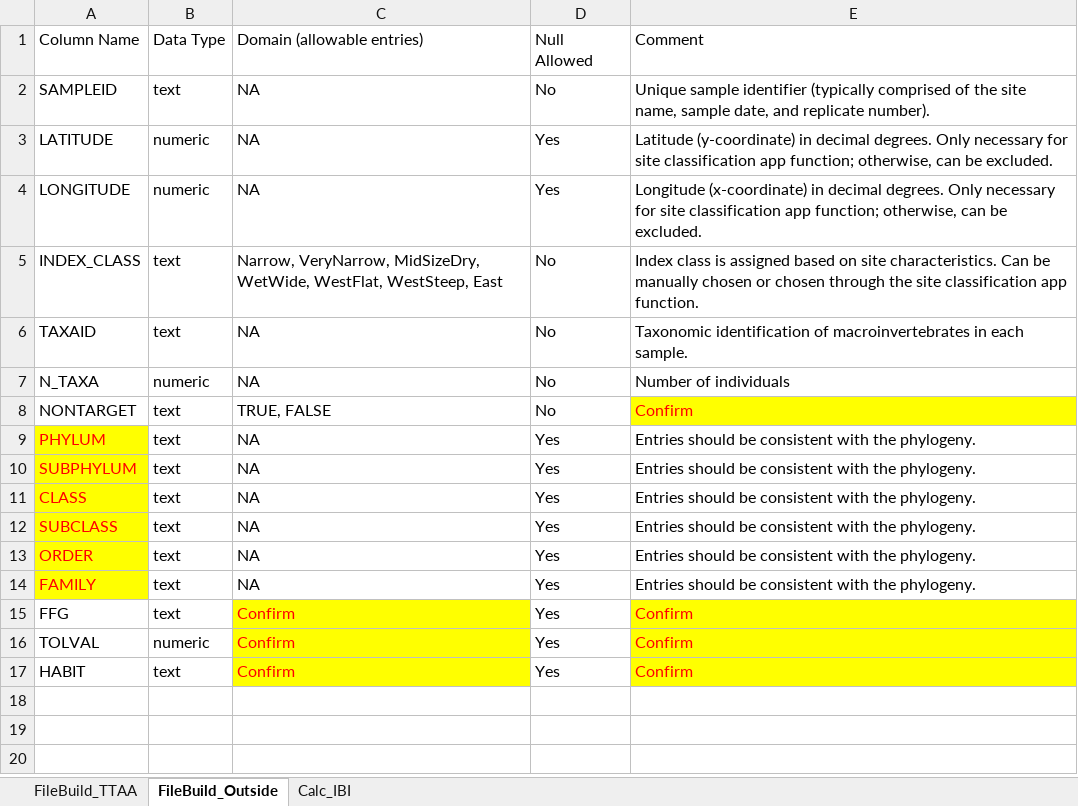
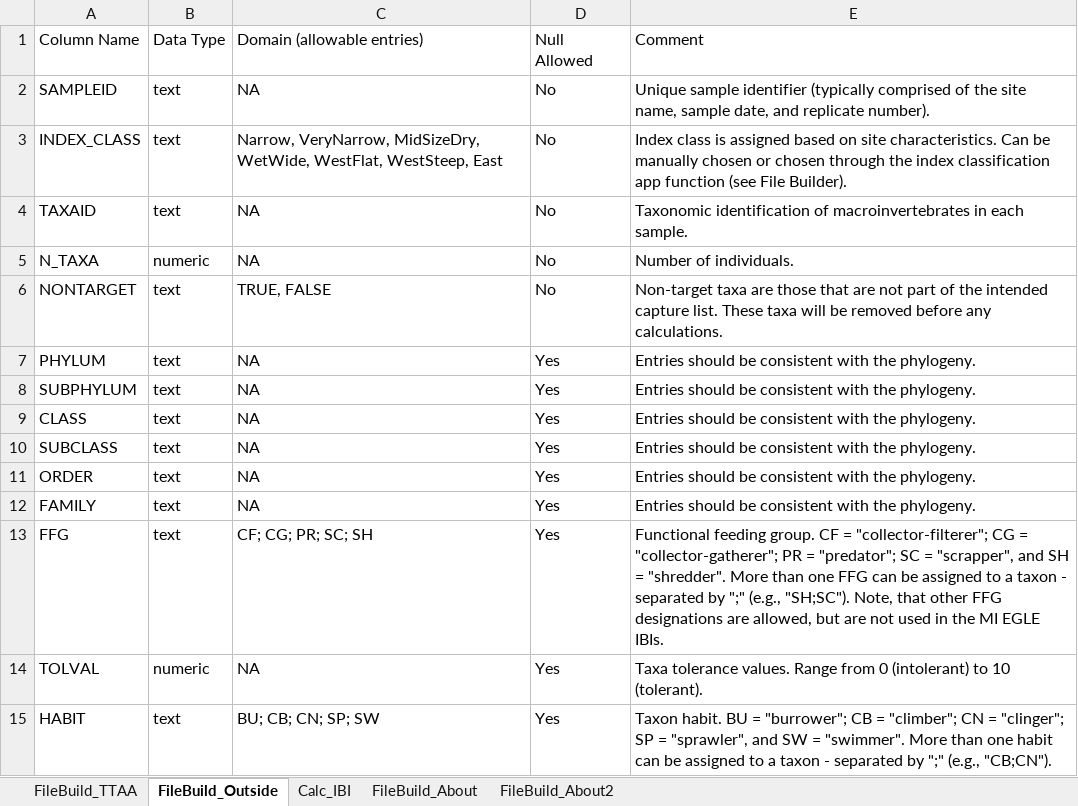
Before and after one commit to Blocktt/EGLEtools, an Excel workbook: inst/apps/MIEGLEtools/external/RMD/files/OutputFileSubtabs.xlsx, sheet FileBuild_Outside, drawn as a sheet; values as stored, in another font and other column widths than the file's, no borders; removed rows and columns are numbered as before the commit, all else as after; the diff names each change by its address in the sheet, - before the commit and + after, or states it on an @@ line.

```diff
--- a/inst/apps/MIEGLEtools/external/RMD/files/OutputFileSubtabs.xlsx (sheet FileBuild_Outside)
+++ b/inst/apps/MIEGLEtools/external/RMD/files/OutputFileSubtabs.xlsx (sheet FileBuild_Outside)
+sheet tab: FileBuild_About
+sheet tab: FileBuild_About2
-row 3: LATITUDE | numeric | NA | Yes | Latitude (y-coordinate) in decimal degrees. Only necessary for site classification app function; otherwise, can be excluded.
-row 4: LONGITUDE | numeric | NA | Yes | Longitude (x-coordinate) in decimal degrees. Only necessary for site classification app function; otherwise, can be excluded.
-E3: …through the site classification app function.
+E3: …through the index classification app function (see File Builder).
-E5: Number of individuals
+E5: Number of individuals.
-E6: Confirm
+E6: Non-target taxa are those that are not part of the intended capture list. These taxa will be removed before any calculations.
@@ E6 fill: #FFFF00 → none, text colour: #FF0000 → black @@
@@ A7:A12 fill: #FFFF00 → none, text colour: #FF0000 → black @@
-C13: Confirm
+C13: CF; CG; PR; SC; SH
@@ C13:C15 fill: #FFFF00 → none, text colour: #FF0000 → black @@
-E13: Confirm
+E13: Functional feeding group. CF = "collector-filterer"; CG = "collector-gatherer"; PR = "predator"; SC = "scrapper", and SH = "shredder". More than one FFG can be assigned to a taxon - separated by ";" (e.g., "SH;SC"). Note, that other FFG designations are allowed, but are not used in the MI EGLE IBIs.
@@ E13:E15 fill: #FFFF00 → none, text colour: #FF0000 → black @@
-C14: Confirm
+C14: NA
-E14: Confirm
+E14: Taxa tolerance values. Range from 0 (intolerant) to 10 (tolerant).
-C15: Confirm
+C15: BU; CB; CN; SP; SW
-E15: Confirm
+E15: Taxon habit. BU = "burrower"; CB = "climber"; CN = "clinger"; SP = "sprawler", and SW = "swimmer". More than one habit can be assigned to a taxon - separated by ";" (e.g., "CB;CN").
```
Also changed, not shown: sheet Calc_IBI, sheet FileBuild_TTAA, 28 other files.
